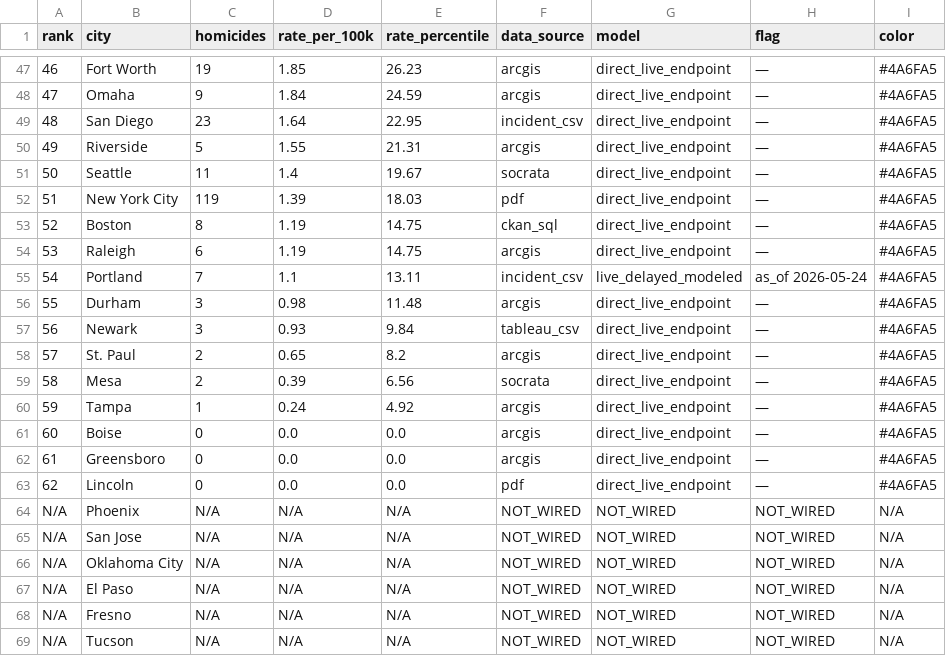
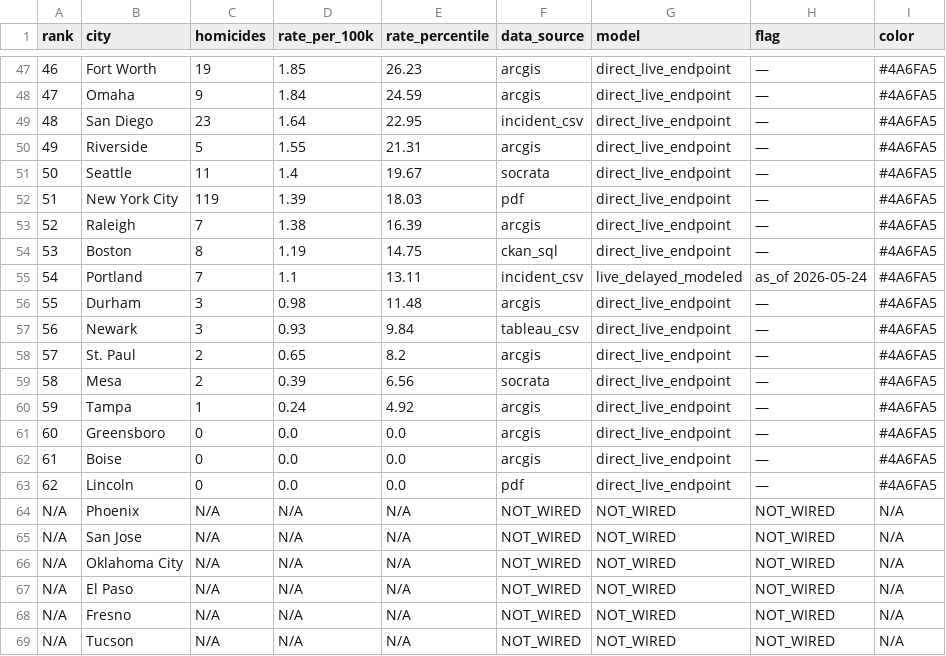
Before and after one commit to ro00archworkall/homicide_tracker, a CSV file: src/data/city_data.csv, drawn as a sheet; only a part is shown, gaps mark what is left out.

```diff
--- a/src/data/city_data.csv
+++ b/src/data/city_data.csv
@@ -52,4 +52,4 @@ rank,city,homicides,rate_per_100k,rate_percentile,data_source,model,flag,color
 51,New York City,119,1.39,18.03,pdf,direct_live_endpoint,—,#4A6FA5
-52,Boston,8,1.19,14.75,ckan_sql,direct_live_endpoint,—,#4A6FA5
-53,Raleigh,6,1.19,14.75,arcgis,direct_live_endpoint,—,#4A6FA5
+52,Raleigh,7,1.38,16.39,arcgis,direct_live_endpoint,—,#4A6FA5
+53,Boston,8,1.19,14.75,ckan_sql,direct_live_endpoint,—,#4A6FA5
 54,Portland,7,1.1,13.11,incident_csv,live_delayed_modeled,as_of 2026-05-24,#4A6FA5
@@ -60,4 +60,4 @@ rank,city,homicides,rate_per_100k,rate_percentile,data_source,model,flag,color
 59,Tampa,1,0.24,4.92,arcgis,direct_live_endpoint,—,#4A6FA5
-60,Boise,0,0.0,0.0,arcgis,direct_live_endpoint,—,#4A6FA5
-61,Greensboro,0,0.0,0.0,arcgis,direct_live_endpoint,—,#4A6FA5
+60,Greensboro,0,0.0,0.0,arcgis,direct_live_endpoint,—,#4A6FA5
+61,Boise,0,0.0,0.0,arcgis,direct_live_endpoint,—,#4A6FA5
 62,Lincoln,0,0.0,0.0,pdf,direct_live_endpoint,—,#4A6FA5
```
Also changed, not shown: 1 other file.
